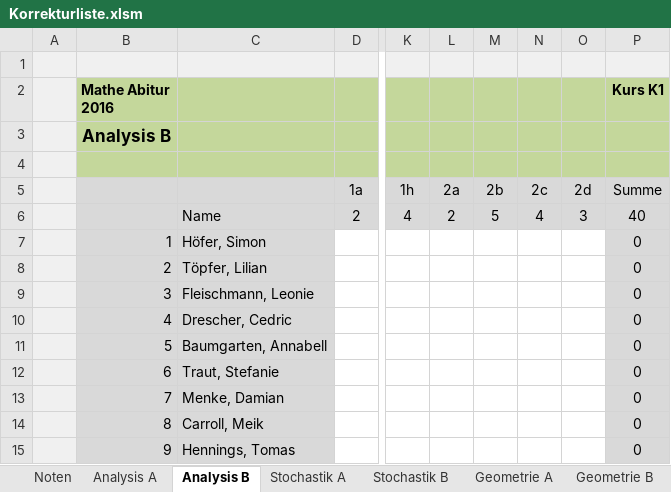
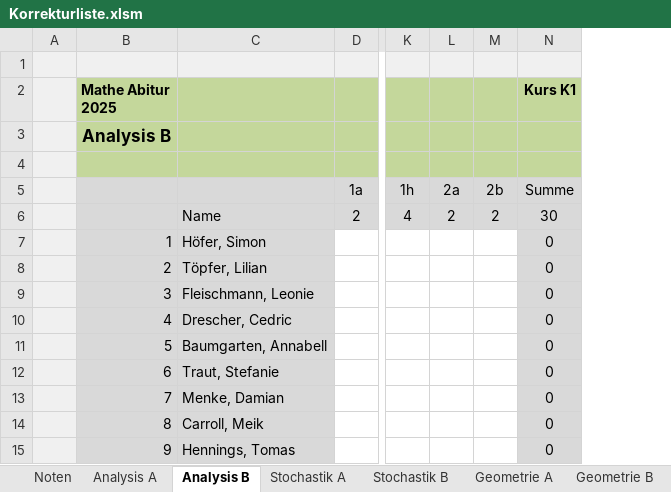
Before and after one commit to bee-eater/EXCEL-Korrekturliste-Mathe-ABI, an Excel workbook: Korrekturliste.xlsm, sheet Analysis B, drawn as a sheet; only a part is shown, gaps mark what is left out; values as stored, in another font and other column widths than the file's, no borders; removed rows and columns are numbered as before the commit, all else as after; the diff names each change by its address in the sheet, - before the commit and + after, or states it on an @@ line.

```diff
--- a/Korrekturliste.xlsm (sheet Analysis B)
+++ b/Korrekturliste.xlsm (sheet Analysis B)
-column N, rows 5-6: 2c | 4
-column O, rows 5-6: 2d | 3
-B2: Mathe Abitur 2016
+B2: Mathe Abitur 2025
-M6: 5
+M6: 2
-N6 (Kurs K1): 40
+N6 (Kurs K1): 30
```
Also changed, not shown: sheet Notenspiegel, sheet Config, sheet Stochastik A, sheet Geometrie A, sheet Noten, sheet Stochastik B, 2 more sheets, formulas that keep their value, charts or pictures.
